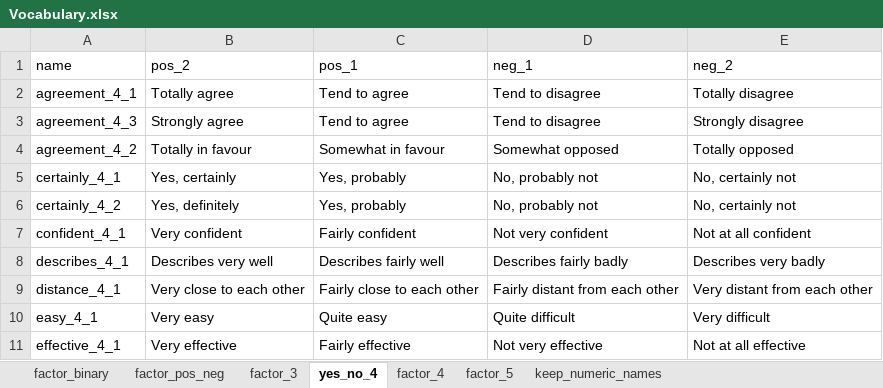
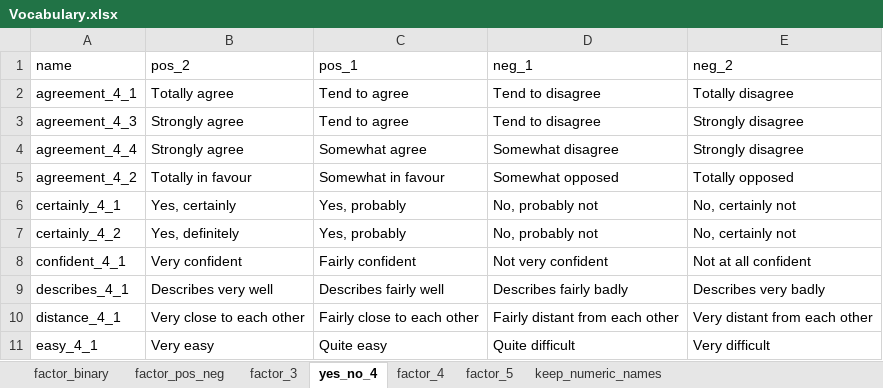
Before and after one commit to antaldaniel/eurobarometer_old, an Excel workbook: data-raw/Vocabulary.xlsx, sheet yes_no_4, drawn as a sheet; only a part is shown; the shorter side is filled out with more unchanged rows; values as stored, in another font and other column widths than the file's, no borders; the diff names each change by its address in the sheet, - before the commit and + after, or states it on an @@ line.

```diff
--- a/data-raw/Vocabulary.xlsx (sheet yes_no_4)
+++ b/data-raw/Vocabulary.xlsx (sheet yes_no_4)
+row 4: agreement_4_4 | Strongly agree | Somewhat agree | Somewhat disagree | Strongly disagree
```
Also changed, not shown: 2 other files.
